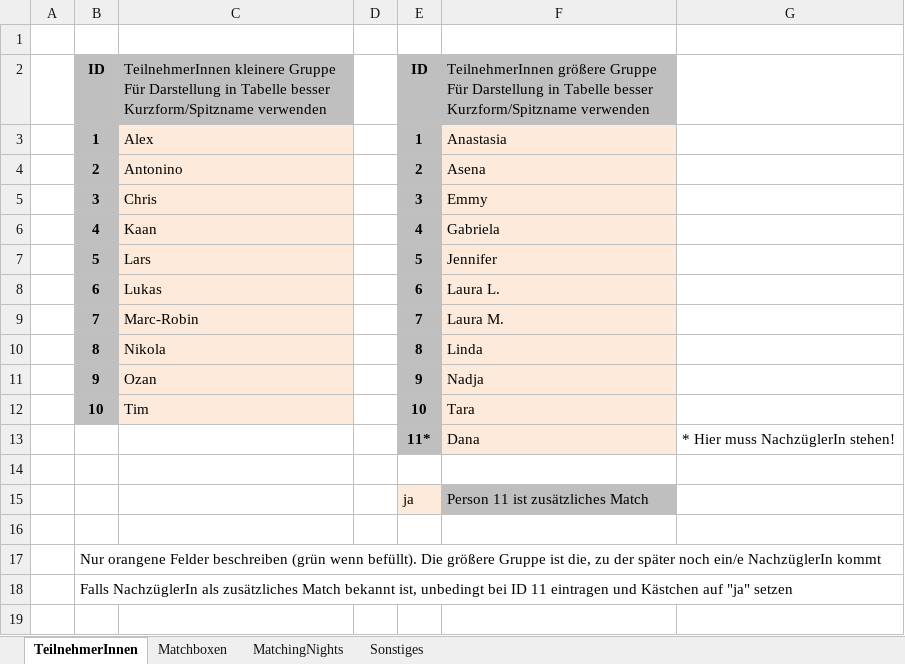
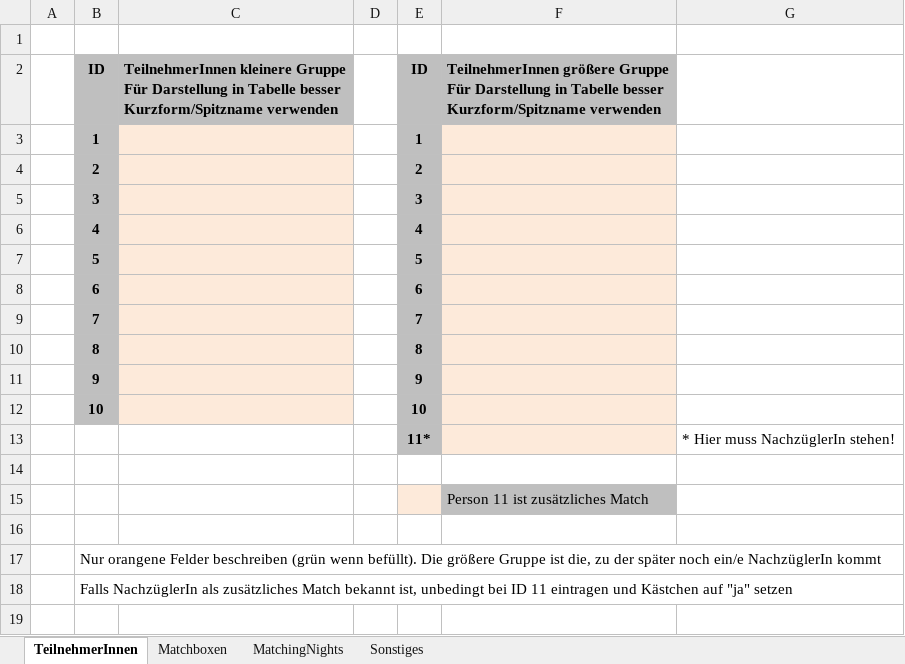
Before and after one commit to pheagan/AYTO-Berechnung, an Excel workbook: AYTO_Berechnung/AYTO_Data.xlsx, sheet TeilnehmerInnen, drawn as a sheet; values as stored, in another font and other column widths than the file's, no borders; conditional formats not drawn; the diff names each change by its address in the sheet, - before the commit and + after, or states it on an @@ line.

```diff
--- a/AYTO_Berechnung/AYTO_Data.xlsx (sheet TeilnehmerInnen)
+++ b/AYTO_Berechnung/AYTO_Data.xlsx (sheet TeilnehmerInnen)
-C2 bold: off
+C2 bold: on
-F2 bold: off
+F2 bold: on
-C3: Alex
+C3: (empty)
-F3: Anastasia
+F3: (empty)
-C4: Antonino
+C4: (empty)
-F4: Asena
+F4: (empty)
-C5: Chris
+C5: (empty)
-F5: Emmy
+F5: (empty)
-C6: Kaan
+C6: (empty)
-F6: Gabriela
+F6: (empty)
-C7: Lars
+C7: (empty)
-F7: Jennifer
+F7: (empty)
-C8: Lukas
+C8: (empty)
-F8: Laura L.
+F8: (empty)
-C9: Marc-Robin
+C9: (empty)
-F9: Laura M.
+F9: (empty)
-C10: Nikola
+C10: (empty)
-F10: Linda
+F10: (empty)
-C11: Ozan
+C11: (empty)
-F11: Nadja
+F11: (empty)
-C12: Tim
+C12: (empty)
-F12: Tara
+F12: (empty)
-F13: Dana
+F13: (empty)
-E15: ja
+E15: (empty)
```
Also changed, not shown: sheet MatchingNights, sheet Matchboxen.
